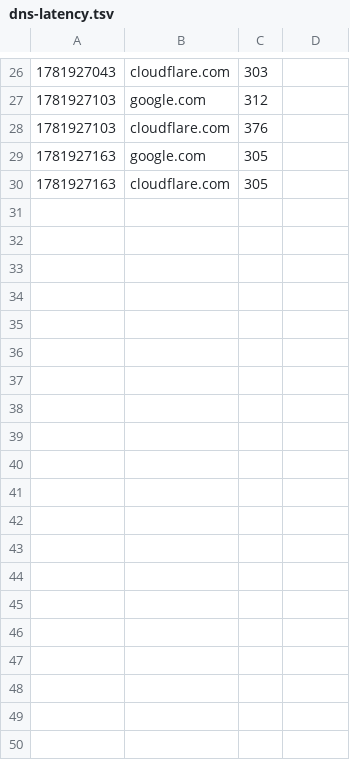
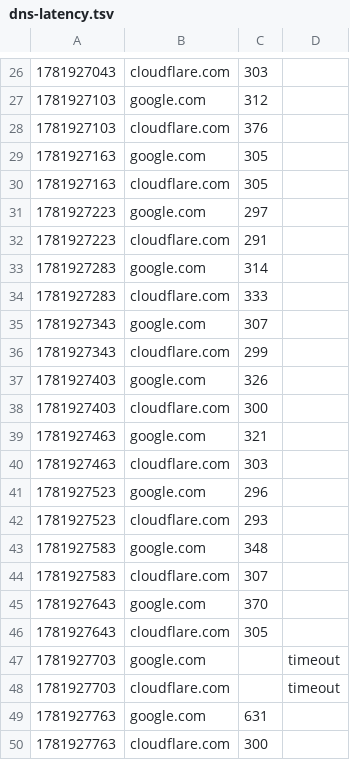
Before and after one commit to nahcnuj/home-monitor, a TSV file: docs/data/dns-latency.tsv, drawn as a sheet; only a part is shown, gaps mark what is left out; the diff covers the shown part only.

```diff
--- a/docs/data/dns-latency.tsv
+++ b/docs/data/dns-latency.tsv
@@ -30 +30,21 @@
 1781927163	cloudflare.com	305
+1781927223	google.com	297
+1781927223	cloudflare.com	291
+1781927283	google.com	314
+1781927283	cloudflare.com	333
+1781927343	google.com	307
+1781927343	cloudflare.com	299
+1781927403	google.com	326
+1781927403	cloudflare.com	300
+1781927463	google.com	321
+1781927463	cloudflare.com	303
+1781927523	google.com	296
+1781927523	cloudflare.com	293
+1781927583	google.com	348
+1781927583	cloudflare.com	307
+1781927643	google.com	370
+1781927643	cloudflare.com	305
+1781927703	google.com		timeout
+1781927703	cloudflare.com		timeout
+1781927763	google.com	631
+1781927763	cloudflare.com	300
```
Also changed, not shown: 9 added rows elsewhere in this file.
